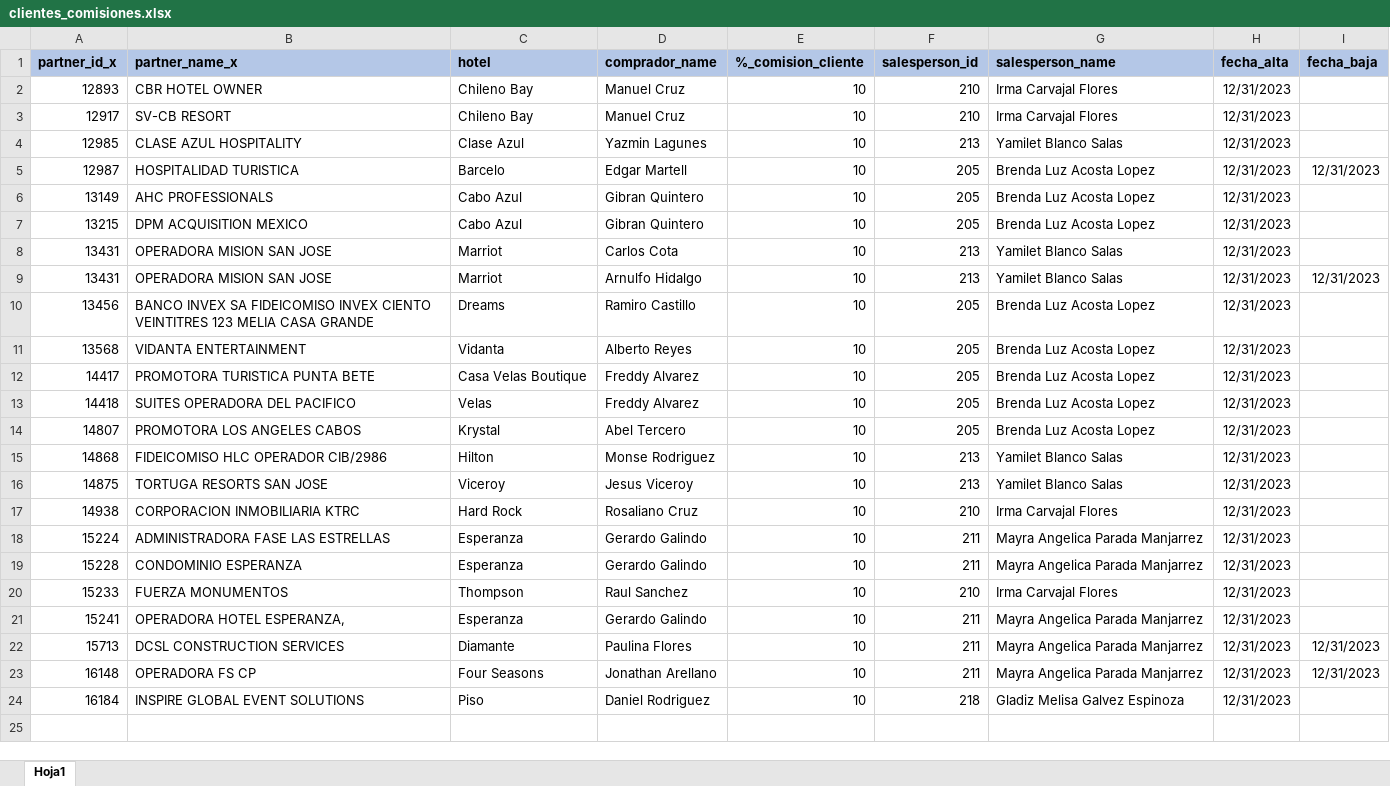
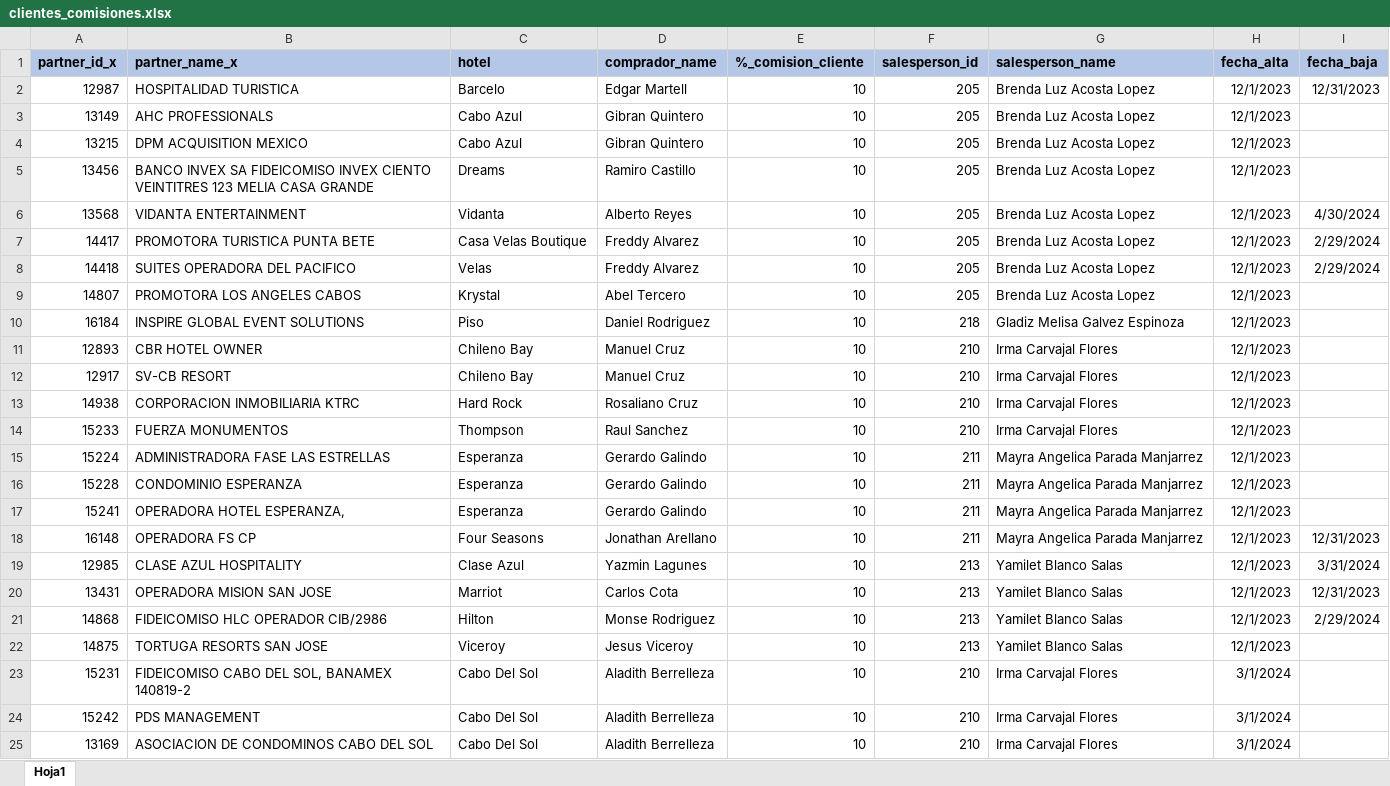
Before and after one commit to ecostichp/odoo_comisiones, an Excel workbook: data/comisiones/clientes_comisiones.xlsx, sheet Hoja1, drawn as a sheet; values as stored, in another font and other column widths than the file's, no borders; removed rows and columns are numbered as before the commit, all else as after; the diff names each change by its address in the sheet, - before the commit and + after, or states it on an @@ line.

```diff
--- a/data/comisiones/clientes_comisiones.xlsx (sheet Hoja1)
+++ b/data/comisiones/clientes_comisiones.xlsx (sheet Hoja1)
-row 2: 12893 | CBR HOTEL OWNER | Chileno Bay | Manuel Cruz | 10 | 210 | Irma Carvajal Flores | 12/31/2023
-row 3: 12917 | SV-CB RESORT | Chileno Bay | Manuel Cruz | 10 | 210 | Irma Carvajal Flores | 12/31/2023
-row 4: 12985 | CLASE AZUL HOSPITALITY | Clase Azul | Yazmin Lagunes | 10 | 213 | Yamilet Blanco Salas | 12/31/2023
-H2:H4 (fecha_alta): 12/31/2023
+H2:H4 (fecha_alta): 12/1/2023
-row 8: 13431 | OPERADORA MISION SAN JOSE | Marriot | Carlos Cota | 10 | 213 | Yamilet Blanco Salas | 12/31/2023
-row 9: 13431 | OPERADORA MISION SAN JOSE | Marriot | Arnulfo Hidalgo | 10 | 213 | Yamilet Blanco Salas | 12/31/2023 | 12/31/2023
-H5:H9 (fecha_alta): 12/31/2023
+H5:H9 (fecha_alta): 12/1/2023
-I6 (fecha_baja): (empty)
+I6 (fecha_baja): 4/30/2024
-I7:I8 (fecha_baja): (empty)
+I7:I8 (fecha_baja): 2/29/2024
-row 15: 14868 | FIDEICOMISO HLC OPERADOR CIB/2986 | Hilton | Monse Rodriguez | 10 | 213 | Yamilet Blanco Salas | 12/31/2023
-row 16: 14875 | TORTUGA RESORTS SAN JOSE | Viceroy | Jesus Viceroy | 10 | 213 | Yamilet Blanco Salas | 12/31/2023
+row 10: 16184 | INSPIRE GLOBAL EVENT SOLUTIONS | Piso | Daniel Rodriguez | 10 | 218 | Gladiz Melisa Galvez Espinoza | 12/1/2023
+row 11: 12893 | CBR HOTEL OWNER | Chileno Bay | Manuel Cruz | 10 | 210 | Irma Carvajal Flores | 12/1/2023
+row 12: 12917 | SV-CB RESORT | Chileno Bay | Manuel Cruz | 10 | 210 | Irma Carvajal Flores | 12/1/2023
-H13 (fecha_alta): 12/31/2023
+H13 (fecha_alta): 12/1/2023
+row 14: 15233 | FUERZA MONUMENTOS | Thompson | Raul Sanchez | 10 | 210 | Irma Carvajal Flores | 12/1/2023
-H15:H16 (fecha_alta): 12/31/2023
+H15:H16 (fecha_alta): 12/1/2023
-row 20: 15233 | FUERZA MONUMENTOS | Thompson | Raul Sanchez | 10 | 210 | Irma Carvajal Flores | 12/31/2023
-H17 (fecha_alta): 12/31/2023
+H17 (fecha_alta): 12/1/2023
-row 22: 15713 | DCSL CONSTRUCTION SERVICES | Diamante | Paulina Flores | 10 | 211 | Mayra Angelica Parada Manjarrez | 12/31/2023 | 12/31/2023
-H18 (fecha_alta): 12/31/2023
+H18 (fecha_alta): 12/1/2023
-row 24: 16184 | INSPIRE GLOBAL EVENT SOLUTIONS | Piso | Daniel Rodriguez | 10 | 218 | Gladiz Melisa Galvez Espinoza | 12/31/2023
+row 19: 12985 | CLASE AZUL HOSPITALITY | Clase Azul | Yazmin Lagunes | 10 | 213 | Yamilet Blanco Salas | 12/1/2023 | 3/31/2024
+row 20: 13431 | OPERADORA MISION SAN JOSE | Marriot | Carlos Cota | 10 | 213 | Yamilet Blanco Salas | 12/1/2023 | 12/31/2023
+row 21: 14868 | FIDEICOMISO HLC OPERADOR CIB/2986 | Hilton | Monse Rodriguez | 10 | 213 | Yamilet Blanco Salas | 12/1/2023 | 2/29/2024
+row 22: 14875 | TORTUGA RESORTS SAN JOSE | Viceroy | Jesus Viceroy | 10 | 213 | Yamilet Blanco Salas | 12/1/2023
+row 23: 15231 | FIDEICOMISO CABO DEL SOL, BANAMEX 140819-2 | Cabo Del Sol | Aladith Berrelleza | 10 | 210 | Irma Carvajal Flores | 3/1/2024
+row 24: 15242 | PDS MANAGEMENT | Cabo Del Sol | Aladith Berrelleza | 10 | 210 | Irma Carvajal Flores | 3/1/2024
+row 25: 13169 | ASOCIACION DE CONDOMINOS CABO DEL SOL | Cabo Del Sol | Aladith Berrelleza | 10 | 210 | Irma Carvajal Flores | 3/1/2024
```
Also changed, not shown: 2 other files.
